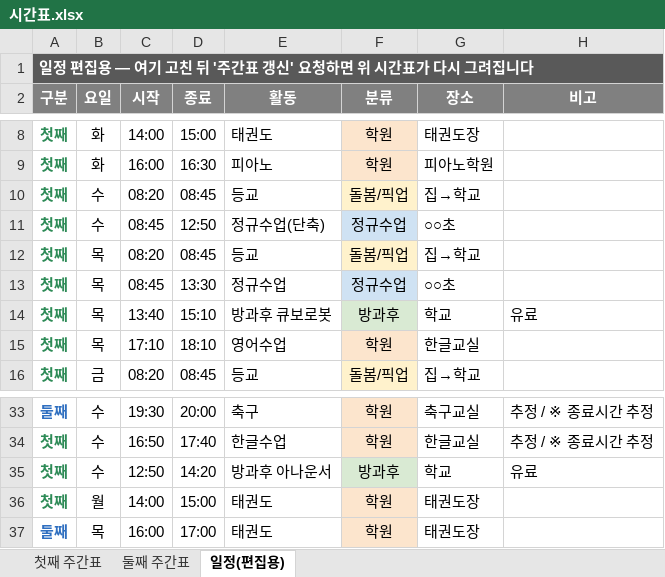
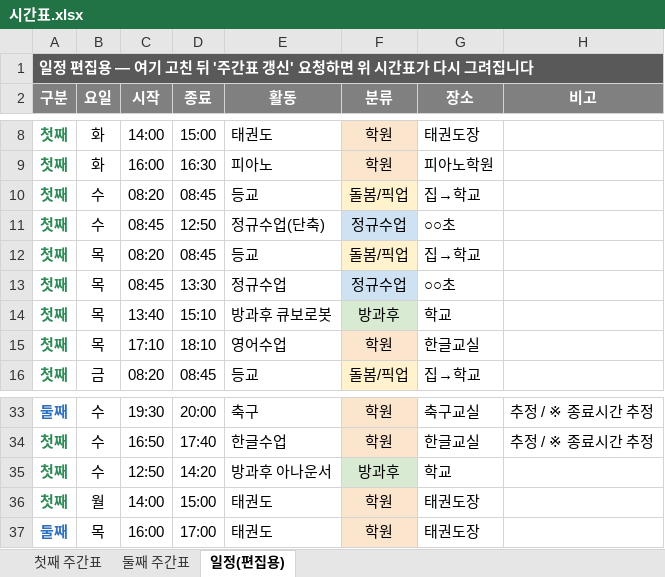
Before and after one commit to Catomo88/time_table, an Excel workbook: 시간표.xlsx, sheet 일정(편집용), drawn as a sheet; only a part is shown, gaps mark what is left out; values as stored, in another font and other column widths than the file's, no borders; the diff names each change by its address in the sheet, - before the commit and + after, or states it on an @@ line.

```diff
--- a/시간표.xlsx (sheet 일정(편집용))
+++ b/시간표.xlsx (sheet 일정(편집용))
-H14 (비고): 유료
+H14 (비고): (empty)
-H35 (비고): 유료
+H35 (비고): (empty)
```
Also changed, not shown: sheet 첫째 주간표, 5 other files.
